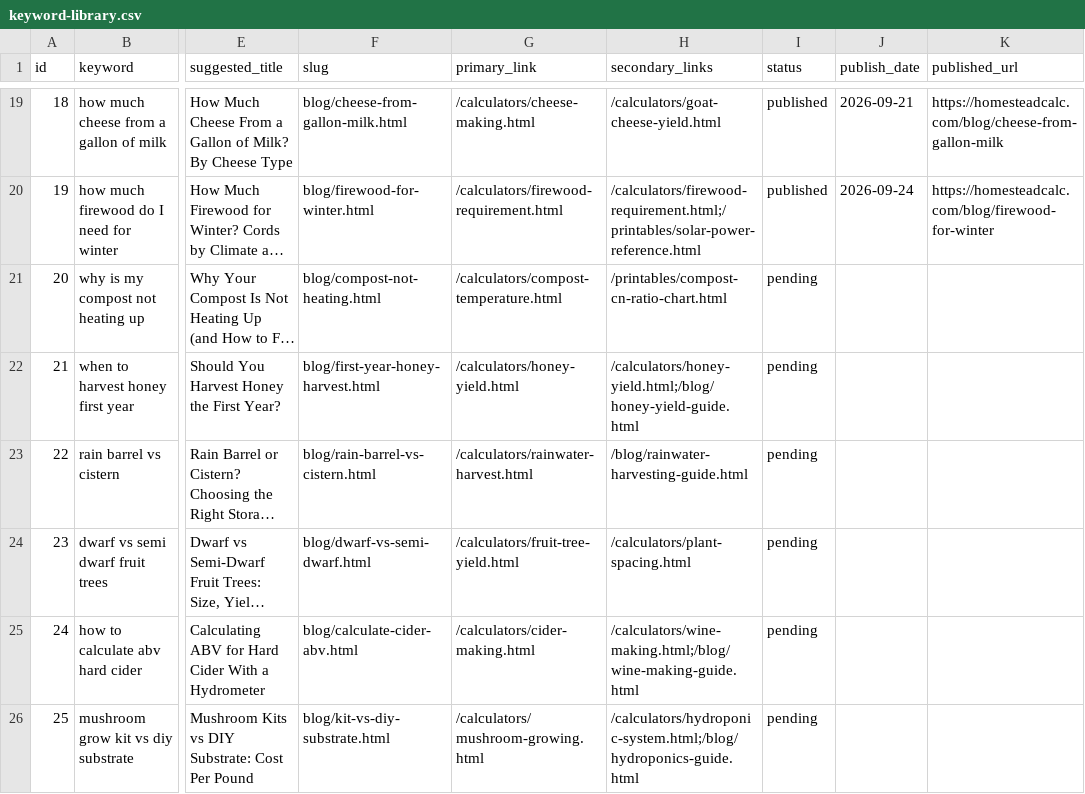
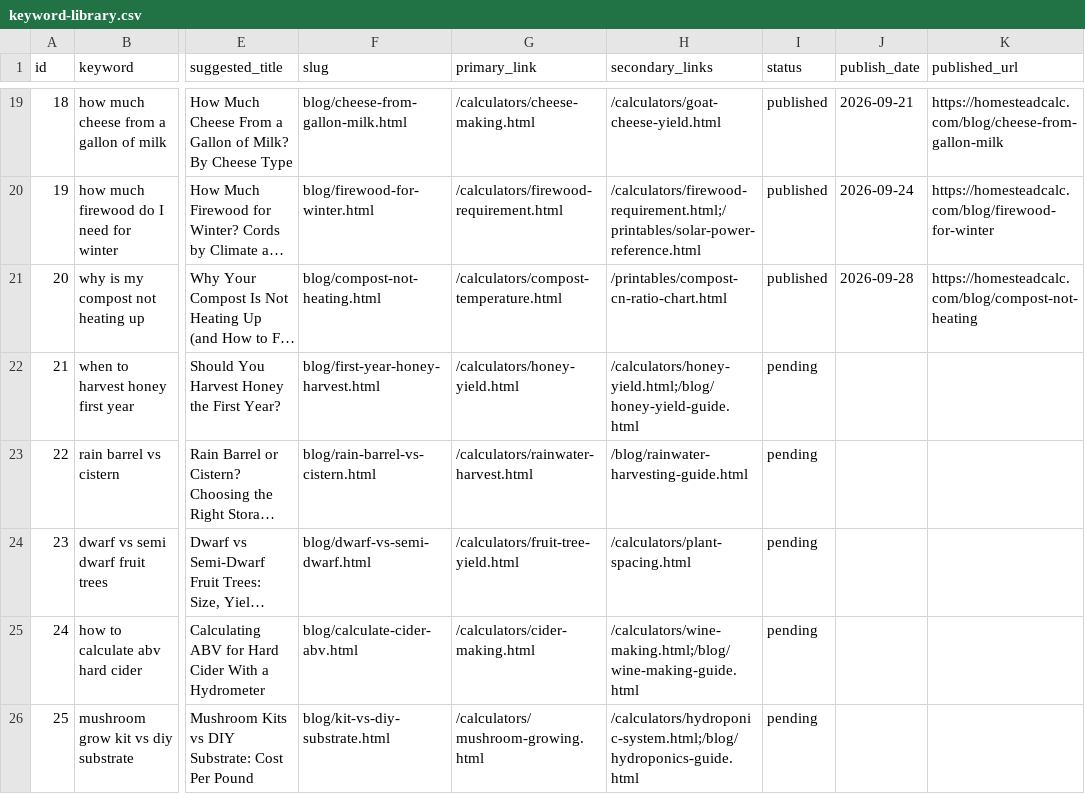
Before and after one commit to Zhou-Xiaoyong/homesteadcalc, a CSV file: seo/keyword-library.csv, drawn as a sheet; only a part is shown, gaps mark what is left out; long unchanged cells end in …; the diff names each change by its address in the sheet, - before the commit and + after, or states it on an @@ line.

Commit message:
content: why is my compost not heating up (kw #20)

```diff
--- a/seo/keyword-library.csv
+++ b/seo/keyword-library.csv
-I21 (status): pending
+I21 (status): published
-J21 (publish_date): (empty)
+J21 (publish_date): 2026-09-28
-K21 (published_url): (empty)
+K21 (published_url): https://homesteadcalc.com/blog/compost-not-heating
```
Also changed, not shown: 6 other files.
